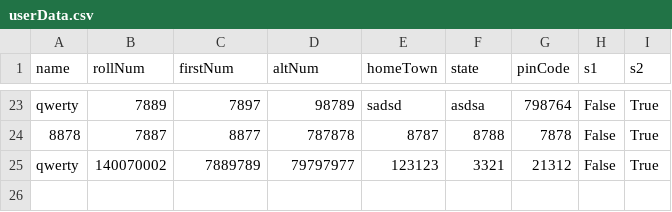
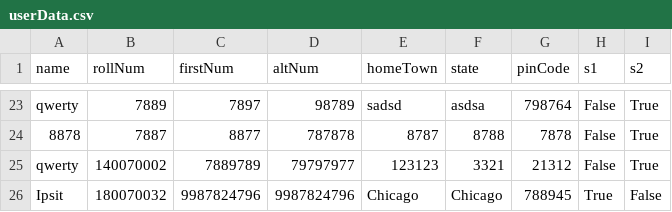
Before and after one commit to Ipsit1234/Institute-Web-Nominee-Assignment, a CSV file: userData.csv, drawn as a sheet; only a part is shown, gaps mark what is left out; the diff names each change by its address in the sheet, - before the commit and + after, or states it on an @@ line.

```diff
--- a/userData.csv
+++ b/userData.csv
+row 26: Ipsit | 180070032 | 9987824796 | 9987824796 | Chicago | Chicago | 788945 | True | False
```
Also changed, not shown: 4 other files.
